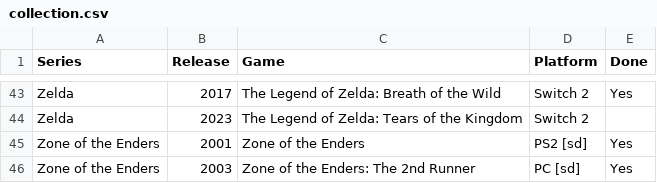
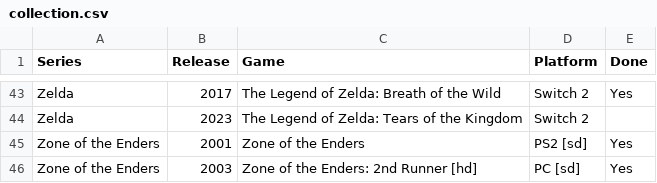
Before and after one commit to seriouslyunderappreciated/seriouslyunderappreciated.github.io, a CSV file: resources/collection.csv, drawn as a sheet; only a part is shown, gaps mark what is left out.

Commit message:
Update collection.csv

```diff
--- a/resources/collection.csv
+++ b/resources/collection.csv
@@ -45,2 +45,2 @@ Zelda,2023,The Legend of Zelda: Tears of the Kingdom,Switch 2,
 Zone of the Enders,2001,Zone of the Enders,PS2 [sd],Yes
-Zone of the Enders,2003,Zone of the Enders: The 2nd Runner,PC [sd],Yes
+Zone of the Enders,2003,Zone of the Enders: 2nd Runner [hd],PC [sd],Yes
```
